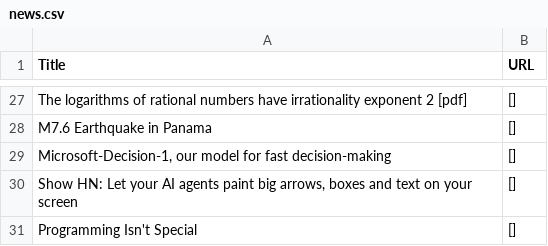
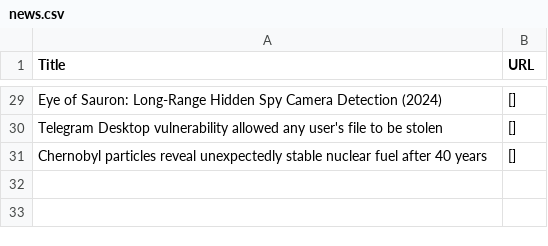
Before and after one commit to shawanhettiarachchi/hacker-news-scraper, a CSV file: news.csv, drawn as a sheet; only a part is shown, gaps mark what is left out; removed rows and columns are numbered as before the commit, all else as after; the diff covers the shown part only; the diff names each change by its address in the sheet, - before the commit and + after, or states it on an @@ line.

```diff
--- a/news.csv
+++ b/news.csv
-A29 (Title): The logarithms of rational numbers have irrationality exponent 2 [pdf]
+A29 (Title): Eye of Sauron: Long-Range Hidden Spy Camera Detection (2024)
-row 28: M7.6 Earthquake in Panama | []
-A30 (Title): Microsoft-Decision-1, our model for fast decision-making
+A30 (Title): Telegram Desktop vulnerability allowed any user's file to be stolen
-A31 (Title): Show HN: Let your AI agents paint big arrows, boxes and text on your screen
+A31 (Title): Chernobyl particles reveal unexpectedly stable nuclear fuel after 40 years
-row 31: Programming Isn't Special | []
```
Also changed, not shown: 3 added rows, 1 removed row and 24 edited cells elsewhere in this file.
